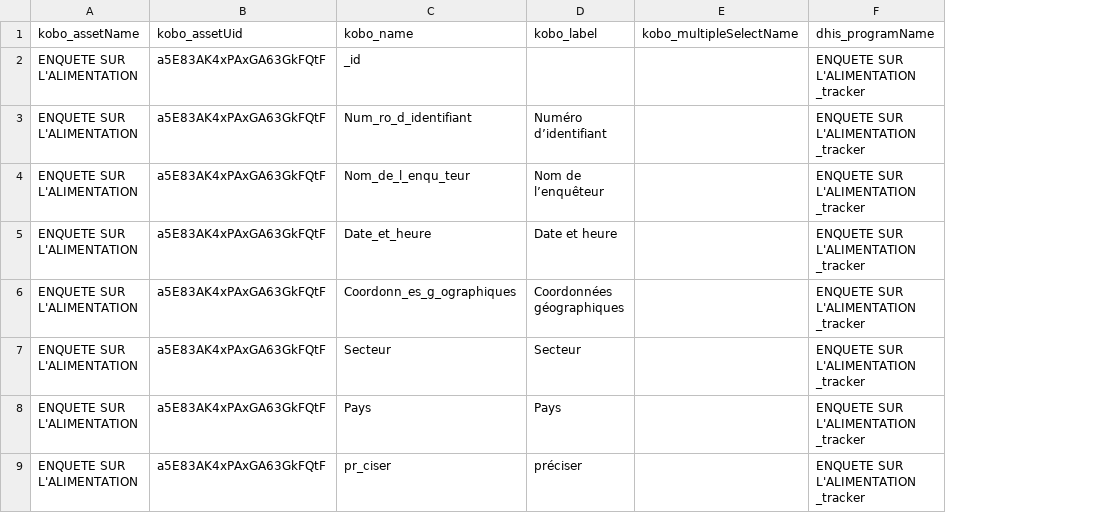
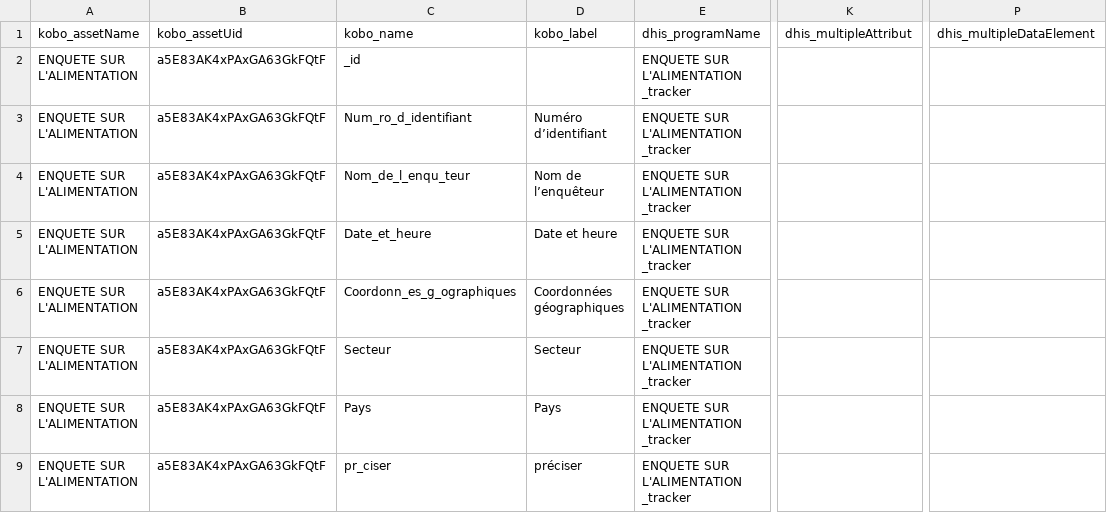
Before and after one commit to cyrillekouassi/ZatoFile, a CSV file: KoboDhis2_tracker_survey.csv, drawn as a sheet; only a part is shown, gaps mark what is left out; removed rows and columns are numbered as before the commit, all else as after; the diff names each change by its address in the sheet, - before the commit and + after, or states it on an @@ line.

Commit message:
Add files via upload

```diff
--- a/KoboDhis2_tracker_survey.csv
+++ b/KoboDhis2_tracker_survey.csv
-column E, row 1: kobo_multipleSelectName
+column K, row 1: dhis_multipleAttribut
+column P, row 1: dhis_multipleDataElement
```
